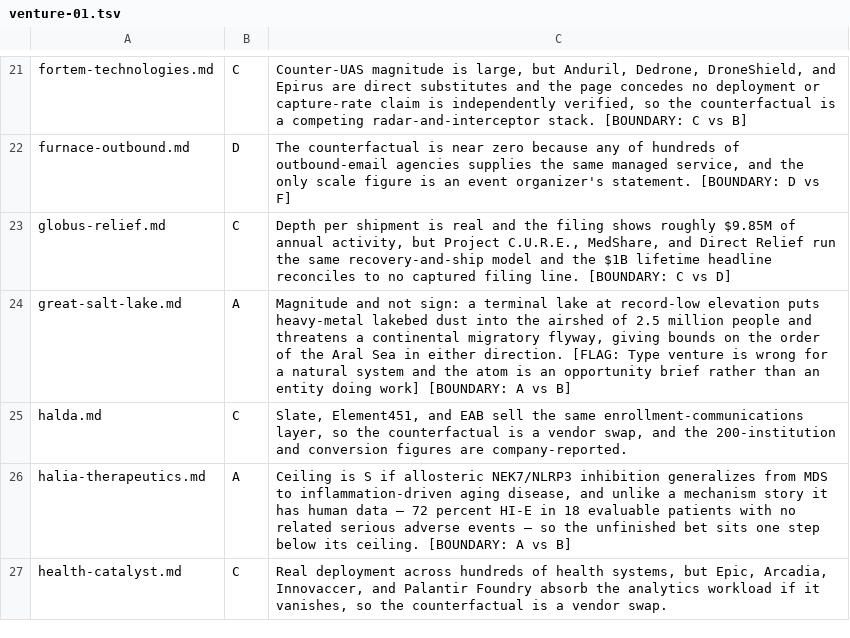
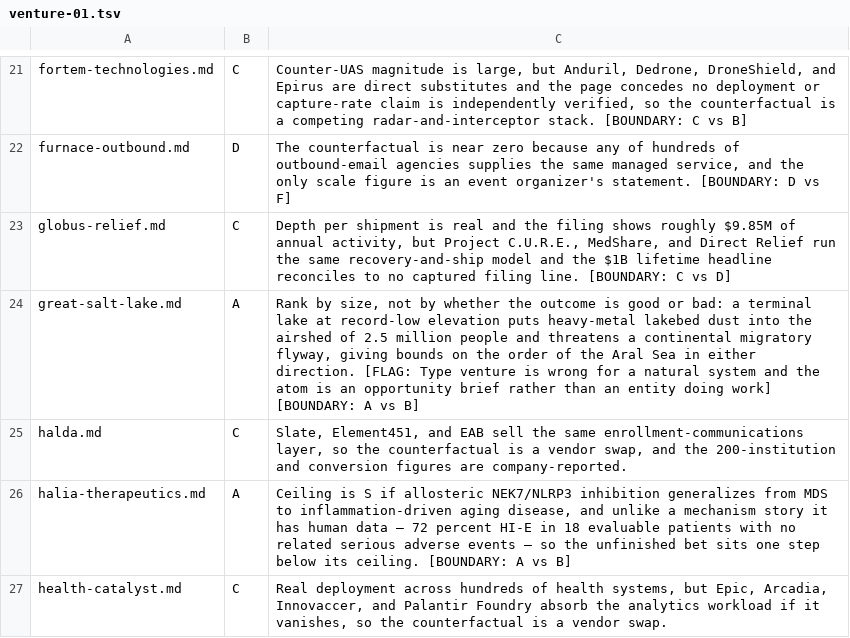
Before and after one commit to Hamnivore/great-work-utah, a TSV file: research/tier-list/results/venture-01.tsv, drawn as a sheet; only a part is shown, gaps mark what is left out.

```diff
--- a/research/tier-list/results/venture-01.tsv
+++ b/research/tier-list/results/venture-01.tsv
@@ -23,3 +23,3 @@ furnace-outbound.md	D	The counterfactual is near zero because any of hundreds of
 globus-relief.md	C	Depth per shipment is real and the filing shows roughly $9.85M of annual activity, but Project C.U.R.E., MedShare, and Direct Relief run the same recovery-and-ship model and the $1B lifetime headline reconciles to no captured filing line. [BOUNDARY: C vs D]
-great-salt-lake.md	A	Magnitude and not sign: a terminal lake at record-low elevation puts heavy-metal lakebed dust into the airshed of 2.5 million people and threatens a continental migratory flyway, giving bounds on the order of the Aral Sea in either direction. [FLAG: Type venture is wrong for a natural system and the atom is an opportunity brief rather than an entity doing work] [BOUNDARY: A vs B]
+great-salt-lake.md	A	Rank by size, not by whether the outcome is good or bad: a terminal lake at record-low elevation puts heavy-metal lakebed dust into the airshed of 2.5 million people and threatens a continental migratory flyway, giving bounds on the order of the Aral Sea in either direction. [FLAG: Type venture is wrong for a natural system and the atom is an opportunity brief rather than an entity doing work] [BOUNDARY: A vs B]
 halda.md	C	Slate, Element451, and EAB sell the same enrollment-communications layer, so the counterfactual is a vendor swap, and the 200-institution and conversion figures are company-reported.
```
Also changed, not shown: research/tier-list/results/venture-02.tsv, research/tier-list/results/venture-05.tsv, 29 other files.
